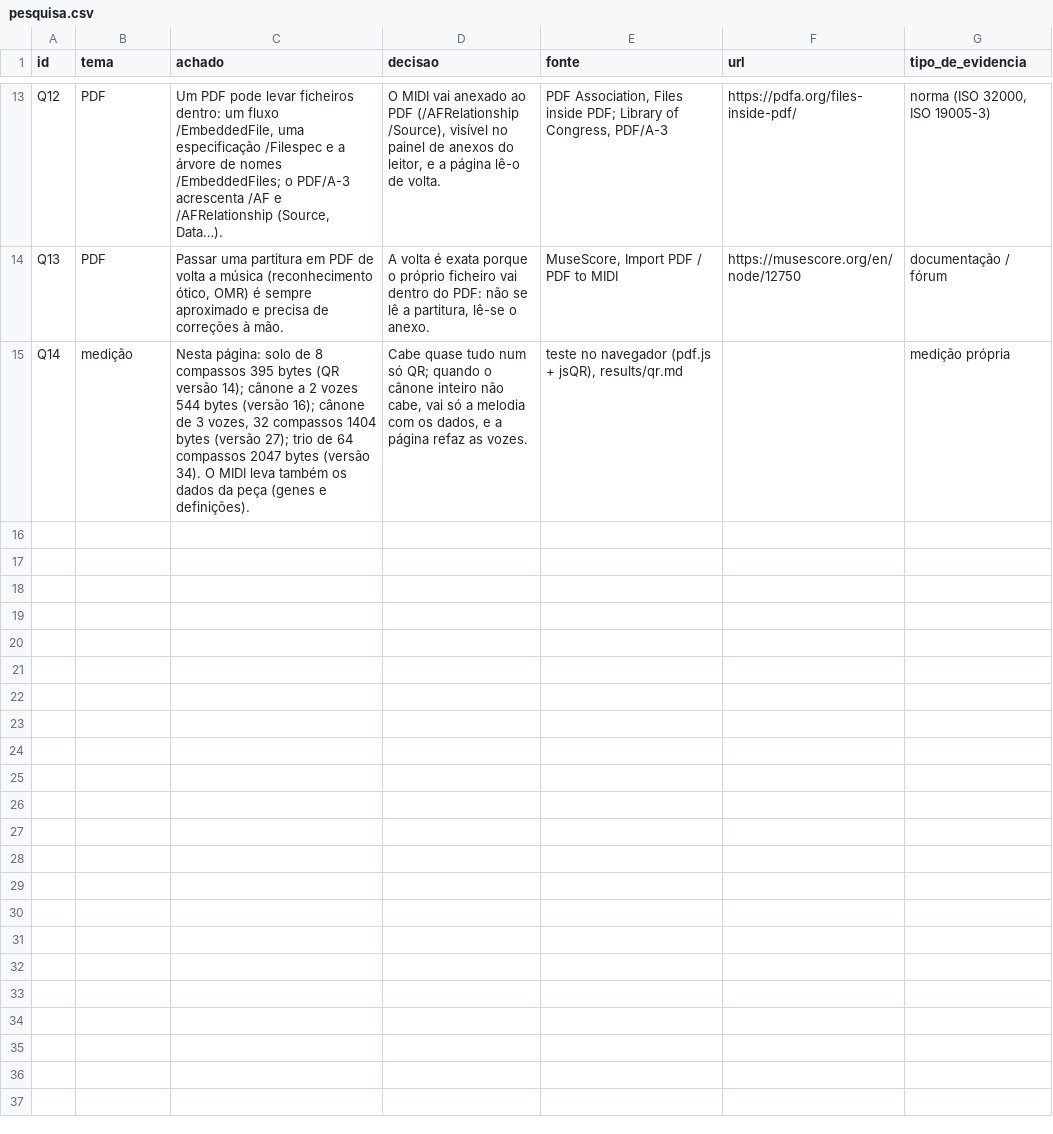
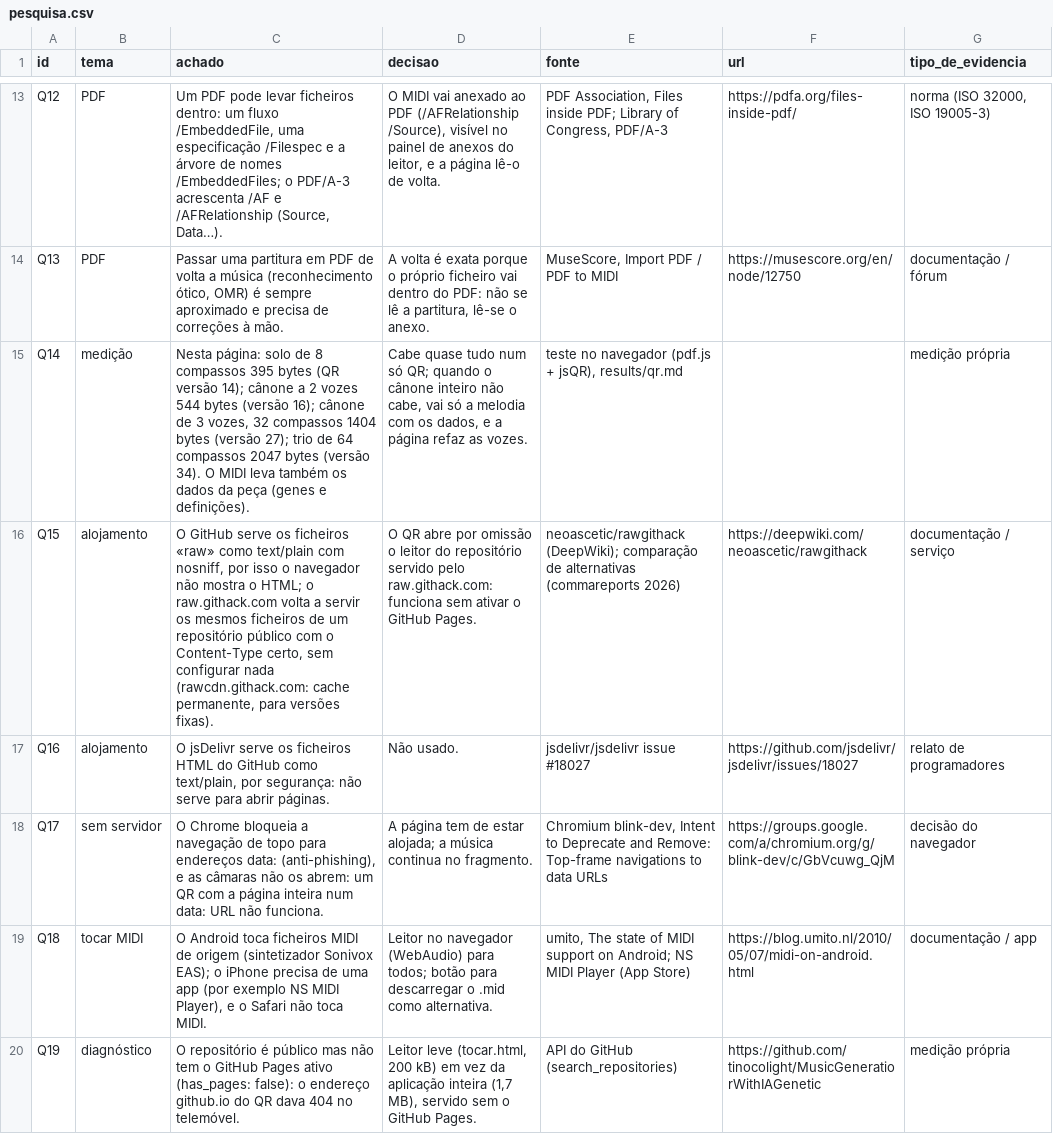
Before and after one commit to tinocolight/MusicGeneratiorWithIAGenetic, a CSV file: web/results/qr/pesquisa.csv, drawn as a sheet; only a part is shown, gaps mark what is left out; the diff names each change by its address in the sheet, - before the commit and + after, or states it on an @@ line.

```diff
--- a/web/results/qr/pesquisa.csv
+++ b/web/results/qr/pesquisa.csv
+row 16: Q15 | alojamento | O GitHub serve os ficheiros «raw» como text/plain com nosniff, por isso o navegador não mostra o HTML; o raw.githack.com volta a servir os mesmos ficheiros de um repositório público com o Content-Type certo, sem configurar nada (rawcdn.githack.com: cache permanente, para versões fixas). | O QR abre por omissão o leitor do repositório servido pelo raw.githack.com: funciona sem ativar o GitHub Pages. | neoascetic/rawgithack (DeepWiki); comparação de alternativas (commareports 2026) | https://deepwiki.com/neoascetic/rawgithack | documentação / serviço
+row 17: Q16 | alojamento | O jsDelivr serve os ficheiros HTML do GitHub como text/plain, por segurança: não serve para abrir páginas. | Não usado. | jsdelivr/jsdelivr issue #18027 | https://github.com/jsdelivr/jsdelivr/issues/18027 | relato de programadores
+row 18: Q17 | sem servidor | O Chrome bloqueia a navegação de topo para endereços data: (anti-phishing), e as câmaras não os abrem: um QR com a página inteira num data: URL não funciona. | A página tem de estar alojada; a música continua no fragmento. | Chromium blink-dev, Intent to Deprecate and Remove: Top-frame navigations to data URLs | https://groups.google.com/a/chromium.org/g/blink-dev/c/GbVcuwg_QjM | decisão do navegador
+row 19: Q18 | tocar MIDI | O Android toca ficheiros MIDI de origem (sintetizador Sonivox EAS); o iPhone precisa de uma app (por exemplo NS MIDI Player), e o Safari não toca MIDI. | Leitor no navegador (WebAudio) para todos; botão para descarregar o .mid como alternativa. | umito, The state of MIDI support on Android; NS MIDI Player (App Store) | https://blog.umito.nl/2010/05/07/midi-on-android.html | documentação / app
+row 20: Q19 | diagnóstico | O repositório é público mas não tem o GitHub Pages ativo (has_pages: false): o endereço github.io do QR dava 404 no telemóvel. | Leitor leve (tocar.html, 200 kB) em vez da aplicação inteira (1,7 MB), servido sem o GitHub Pages. | API do GitHub (search_repositories) | https://github.com/tinocolight/MusicGeneratiorWithIAGenetic | medição própria
```
Also changed, not shown: 12 other files.
